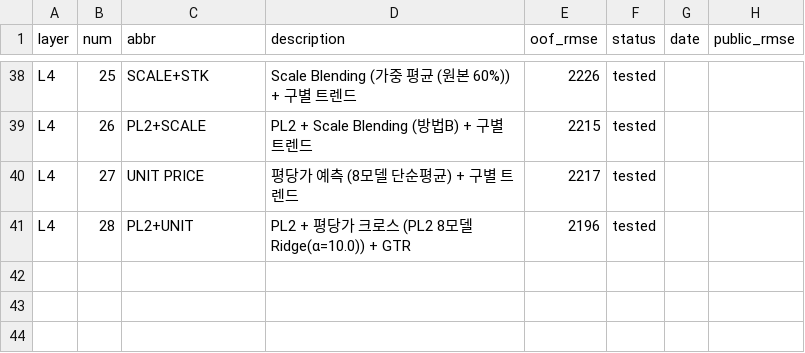
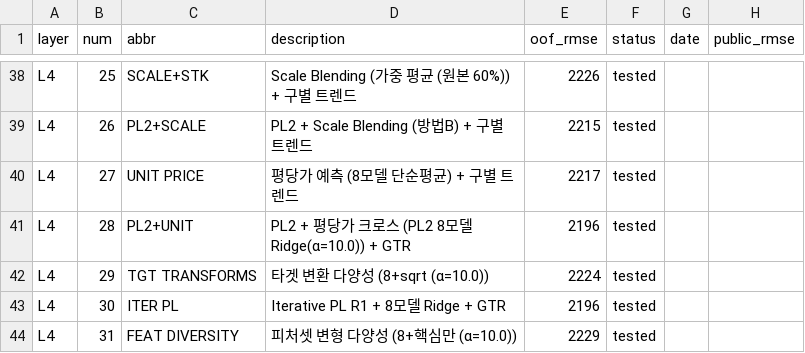
Before and after one commit to fomalhaut17/scu-5th-competition, a CSV file: results.csv, drawn as a sheet; only a part is shown, gaps mark what is left out; the diff names each change by its address in the sheet, - before the commit and + after, or states it on an @@ line.

```diff
--- a/results.csv
+++ b/results.csv
+row 42: L4 | 29 | TGT TRANSFORMS | 타겟 변환 다양성 (8+sqrt (α=10.0)) | 2224 | tested
+row 43: L4 | 30 | ITER PL | Iterative PL R1 + 8모델 Ridge + GTR | 2196 | tested
+row 44: L4 | 31 | FEAT DIVERSITY | 피처셋 변형 다양성 (8+핵심만 (α=10.0)) | 2229 | tested
```
Also changed, not shown: 4 other files.
